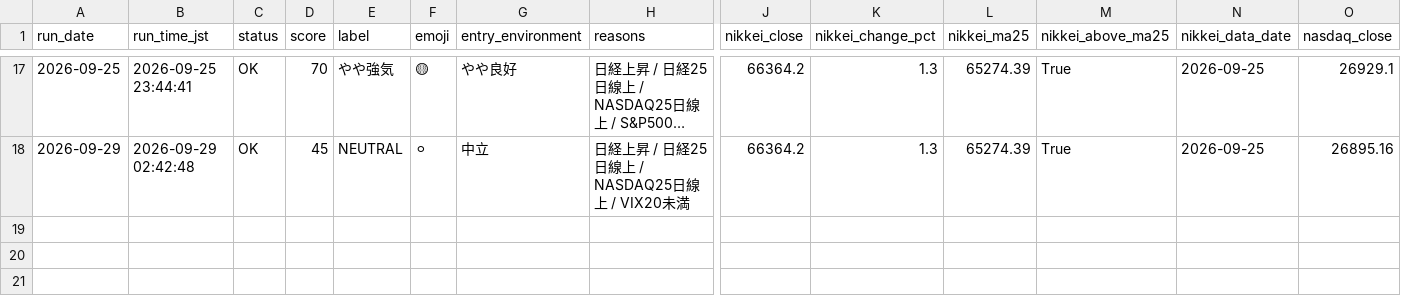
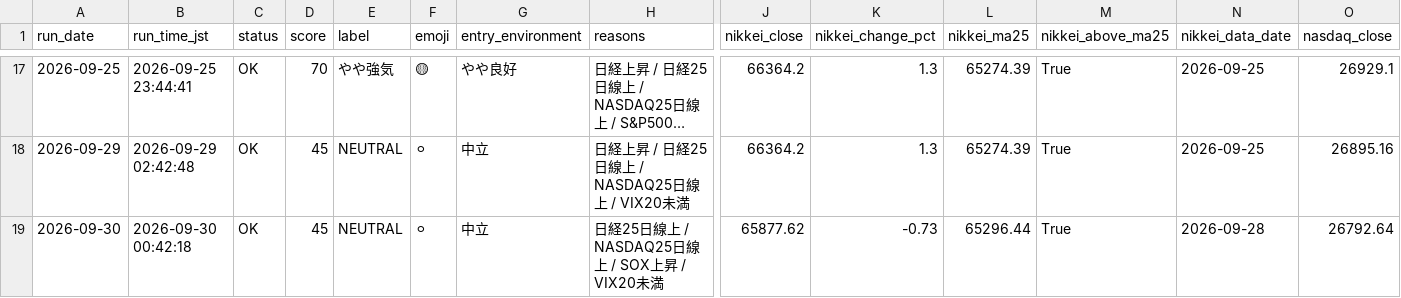
Before and after one commit to rikubell0954-del/stock-monito, a CSV file: results/market_regime_history.csv, drawn as a sheet; only a part is shown, gaps mark what is left out; long unchanged cells end in …; rows hold the shown columns only; the diff names each change by its address in the sheet, - before the commit and + after, or states it on an @@ line.

```diff
--- a/results/market_regime_history.csv
+++ b/results/market_regime_history.csv
+row 19: 2026-09-30 | 2026-09-30 00:42:18 | OK | 45 | NEUTRAL | ⚪ | 中立 | 日経25日線上 / NASDAQ25日線上 / SOX上昇 / VIX20未満 | 65877.62 | -0.73 | 65296.44 | True | 2026-09-28 | 26792.64
```
Also changed, not shown: results/performance_summary.csv, results/screening_result.csv, 10 other files.
